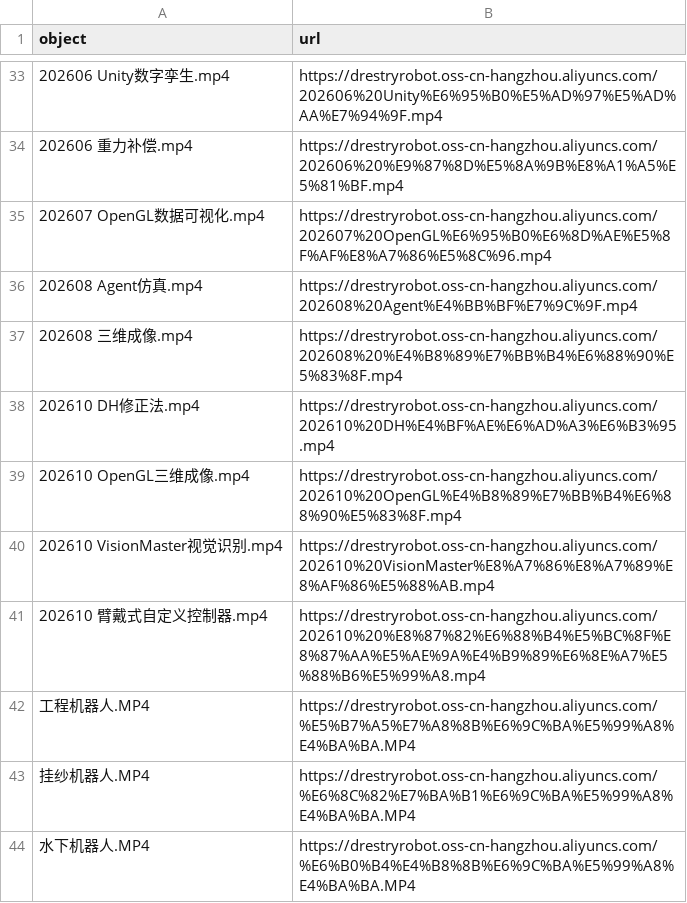
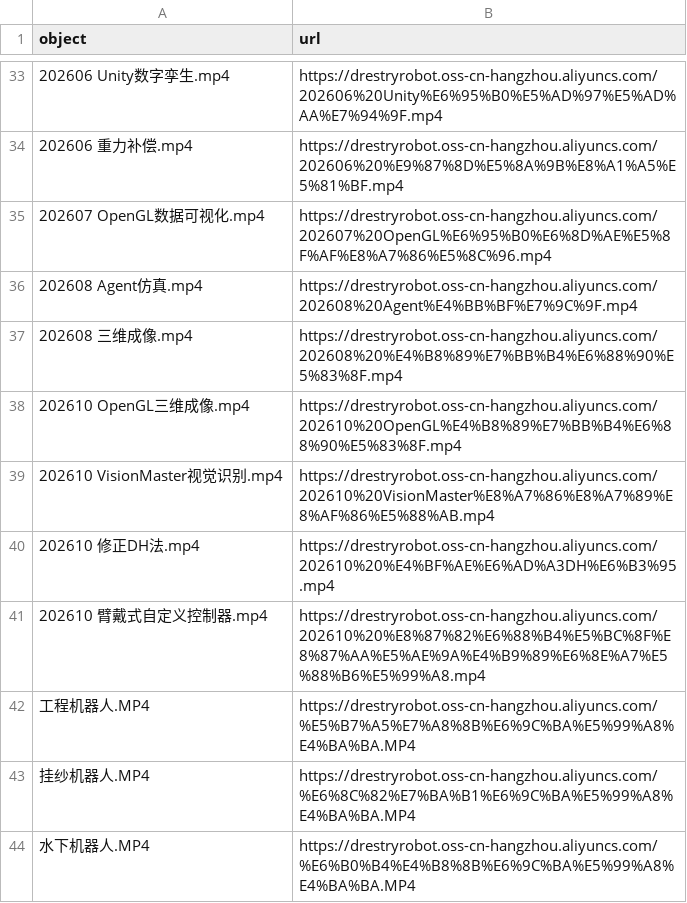
Before and after one commit to DrestryRobot/DrestryRobot, a CSV file: export_urls.csv, drawn as a sheet; only a part is shown, gaps mark what is left out; removed rows and columns are numbered as before the commit, all else as after; the diff names each change by its address in the sheet, - before the commit and + after, or states it on an @@ line.

Commit message:
32534654

```diff
--- a/export_urls.csv
+++ b/export_urls.csv
-row 38: 202610 DH修正法.mp4 | https://drestryrobot.oss-cn-hangzhou.aliyuncs.com/202610%20DH%E4%BF%AE%E6%AD%A3%E6%B3%95.mp4
+row 40: 202610 修正DH法.mp4 | https://drestryrobot.oss-cn-hangzhou.aliyuncs.com/202610%20%E4%BF%AE%E6%AD%A3DH%E6%B3%95.mp4
```
